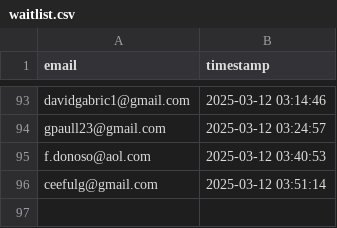
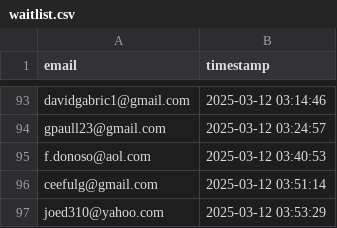
Before and after one commit to drinkitza/drinkitza, a CSV file: emails/waitlist.csv, drawn as a sheet; only a part is shown, gaps mark what is left out.

Commit message:
Add email: joed310@yahoo.com

```diff
--- a/emails/waitlist.csv
+++ b/emails/waitlist.csv
@@ -96 +96,2 @@ f.donoso@aol.com,2025-03-12 03:40:53
 ceefulg@gmail.com,2025-03-12 03:51:14
+joed310@yahoo.com,2025-03-12 03:53:29
```
